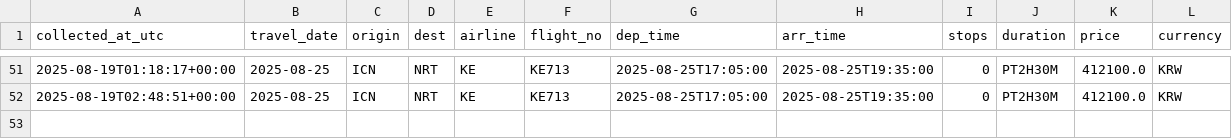
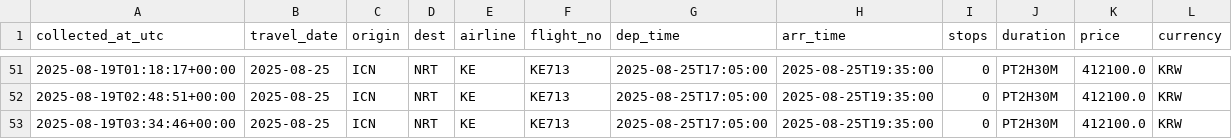
Before and after one commit to zktmtls1/flight_search, a CSV file: data/prices_icn-nrt_ke.csv, drawn as a sheet; only a part is shown, gaps mark what is left out.

```diff
--- a/data/prices_icn-nrt_ke.csv
+++ b/data/prices_icn-nrt_ke.csv
@@ -52 +52,2 @@ collected_at_utc,travel_date,origin,dest,airline,flight_no,dep_time,arr_time,sto
 2025-08-19T02:48:51+00:00,2025-08-25,ICN,NRT,KE,KE713,2025-08-25T17:05:00,2025-08-25T19:35:00,0,PT2H30M,412100.0,KRW
+2025-08-19T03:34:46+00:00,2025-08-25,ICN,NRT,KE,KE713,2025-08-25T17:05:00,2025-08-25T19:35:00,0,PT2H30M,412100.0,KRW
```
Also changed, not shown: data/prices_icn-nrt_7c.csv, data/prices_icn-nrt_oz.csv, 2 other files.
